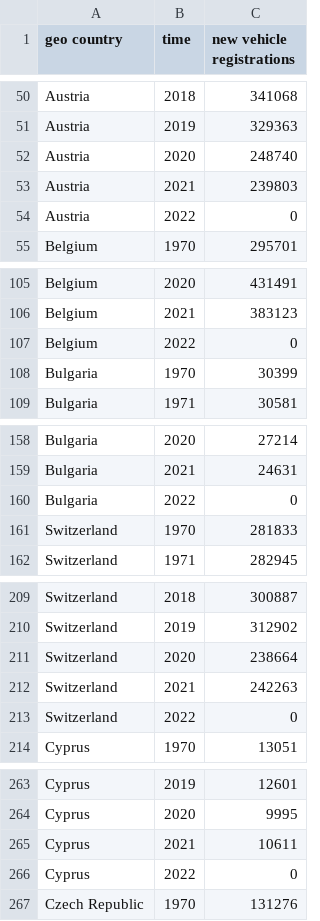
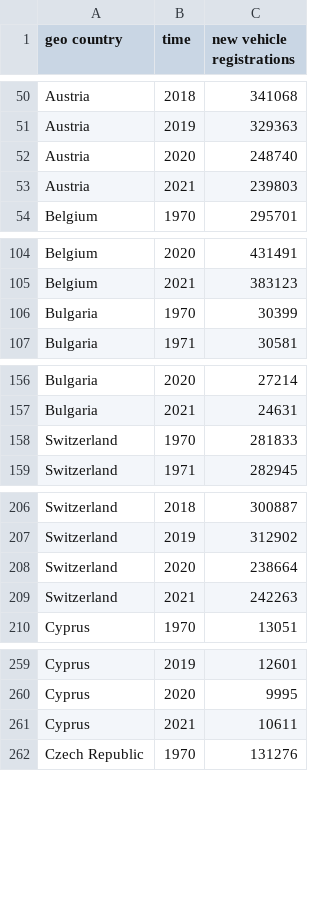
Before and after one commit to gabrielmoringmartinez/EU-ZEVAM, a CSV file: inputs/1_2_A_2_new_registrations_data_passenger_cars_eu_countries_1970_2021.csv, drawn as a sheet; only a part is shown, gaps mark what is left out; the diff covers the shown part only.

Commit message:
fix: Only historical years are added, and 2022 is not added as 0, if the last data available is 2021

```diff
--- a/inputs/1_2_A_2_new_registrations_data_passenger_cars_eu_countries_1970_2021.csv
+++ b/inputs/1_2_A_2_new_registrations_data_passenger_cars_eu_countries_1970_2021.csv
@@ -53,3 +53,2 @@ Austria;2020;248740
 Austria;2021;239803
-Austria;2022;0
 Belgium;1970;295701
@@ -106,3 +105,2 @@ Belgium;2020;431491
 Belgium;2021;383123
-Belgium;2022;0
 Bulgaria;1970;30399
@@ -159,3 +157,2 @@ Bulgaria;2020;27214
 Bulgaria;2021;24631
-Bulgaria;2022;0
 Switzerland;1970;281833
@@ -212,3 +209,2 @@ Switzerland;2020;238664
 Switzerland;2021;242263
-Switzerland;2022;0
 Cyprus;1970;13051
@@ -265,3 +261,2 @@ Cyprus;2020;9995
 Cyprus;2021;10611
-Cyprus;2022;0
 Czech Republic;1970;131276
```
Also changed, not shown: 25 removed rows elsewhere in this file.
